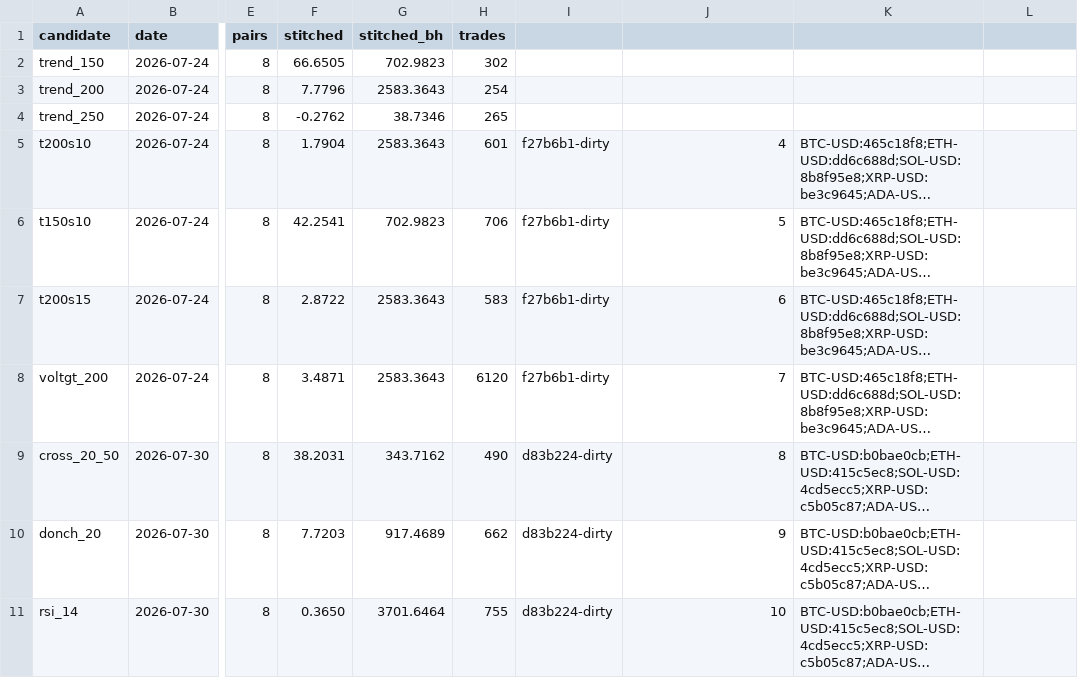
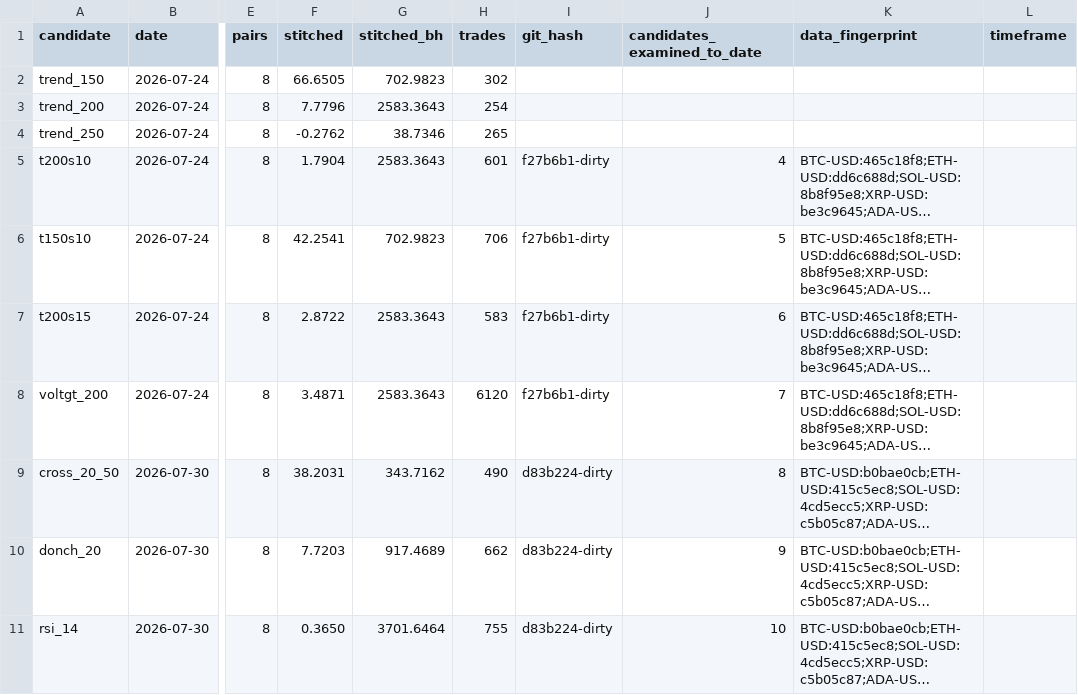
Before and after one commit to josemiguelw7/cryptobot, a CSV file: backtest/results/exam_ledger.csv, drawn as a sheet; only a part is shown, gaps mark what is left out; long unchanged cells end in …; the diff names each change by its address in the sheet, - before the commit and + after, or states it on an @@ line.

Commit message:
Intraday squad: hourly exam, 10 proposed seeds, forward engine
- refresh_intraday: targeted top-up (window derived from newest bar on
  disk; ~1,260 API calls/cycle -> ~42)
- strategies: VolBreak (squeeze breakout) added to the single source
- seeds_crypto: 10 PROPOSED hourly seeds, ARMED=False, designed only
  from the three published priors (997c7d3), conventional parameters,
  zero screening
- exam_1h: entrance exam per docs/intraday_standard.md (9 criteria,
  120d holdout, gap policy, binding 1.5x fee stress, permutation +
  luck bar with global K); selftest passes
- squad: forward engine per charter (s4.1 costs, s4.3 cost gate with
  pre-declared edge proxy, s4.5 integrity, s8 kill switches, s3
  counted days, s12.1 loss taxonomy); polite no-op while unarmed;
  offline smoke test covers entry, day-kill, rollover
- daily: squad wired after league (fatal)
- exam_ledger: header named for the 12 columns new rows carry
  (old rows untouched; timeframe empty = daily)
- screened_1h.json: luck-bar counter seeded at the standard's
  baseline of 30
- seed_proposals_crypto: adoption document awaiting owner signature

```diff
--- a/backtest/results/exam_ledger.csv
+++ b/backtest/results/exam_ledger.csv
-I1: (empty)
+I1: git_hash
-J1: (empty)
+J1: candidates_examined_to_date
-K1: (empty)
+K1: data_fingerprint
-L1: (empty)
+L1: timeframe
```
Also changed, not shown: 9 other files.
